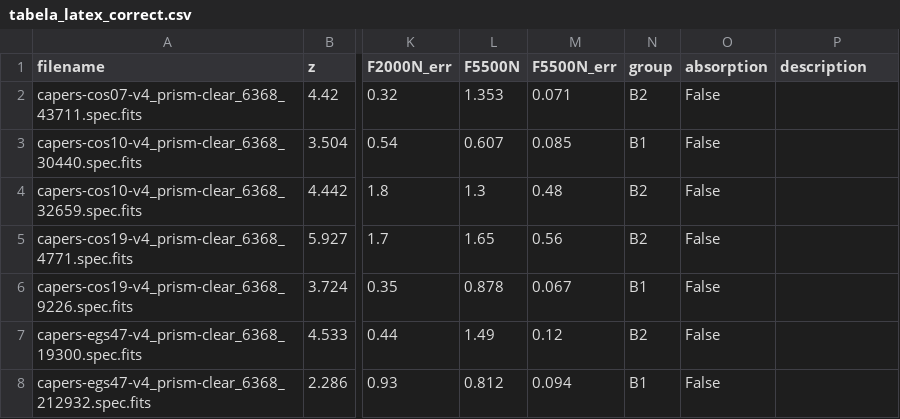
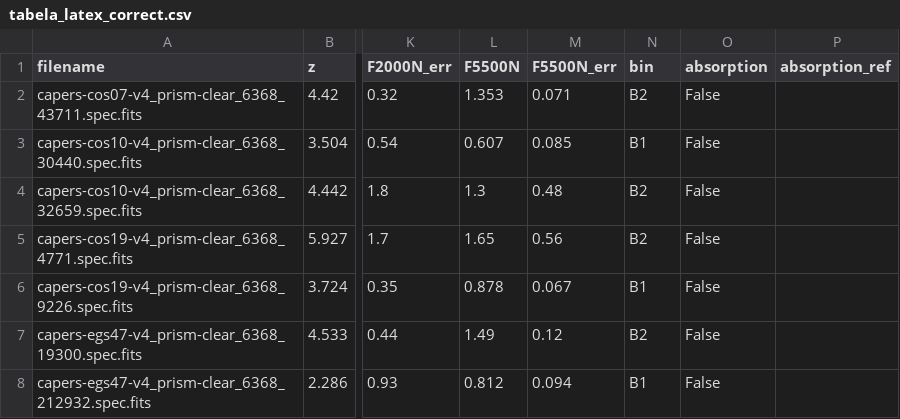
Before and after one commit to brunalcaraujo/LRDs, a CSV file: tabela_latex_correct.csv, drawn as a sheet; only a part is shown, gaps mark what is left out; the diff names each change by its address in the sheet, - before the commit and + after, or states it on an @@ line.

```diff
--- a/tabela_latex_correct.csv
+++ b/tabela_latex_correct.csv
-N1: group
+N1: bin
-P1: description
+P1: absorption_ref
```
Also changed, not shown: 4 other files.
